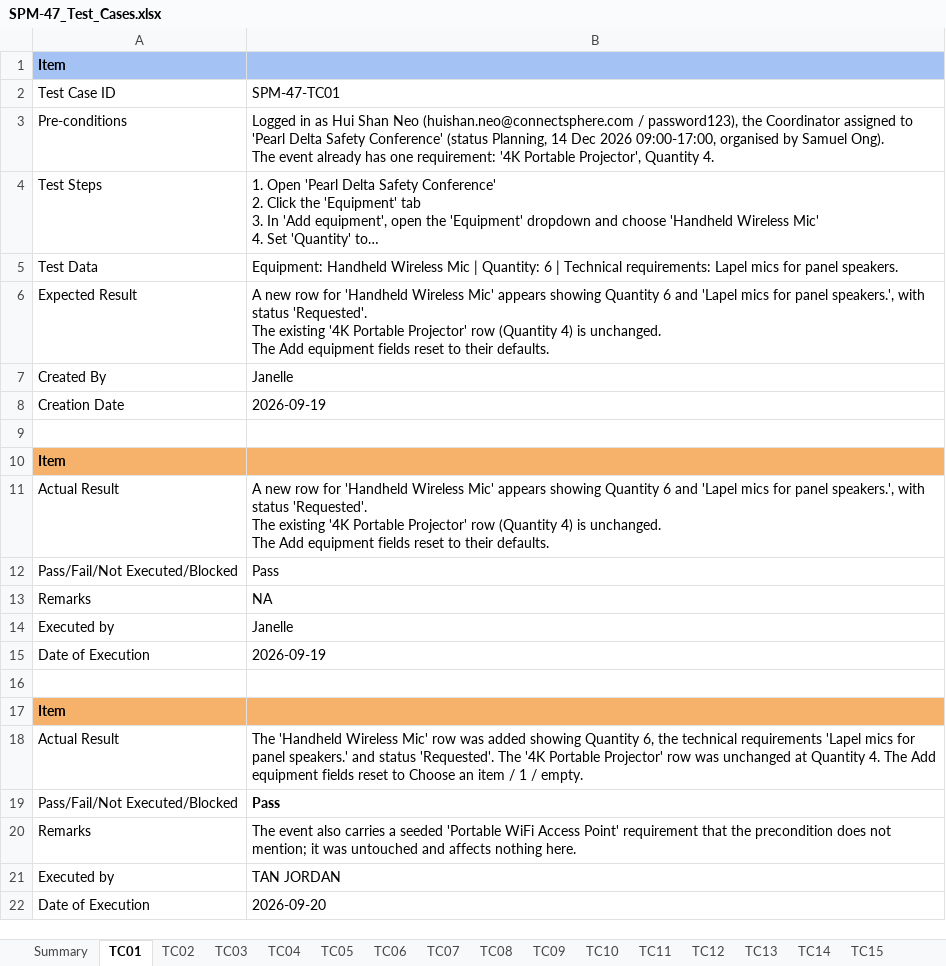
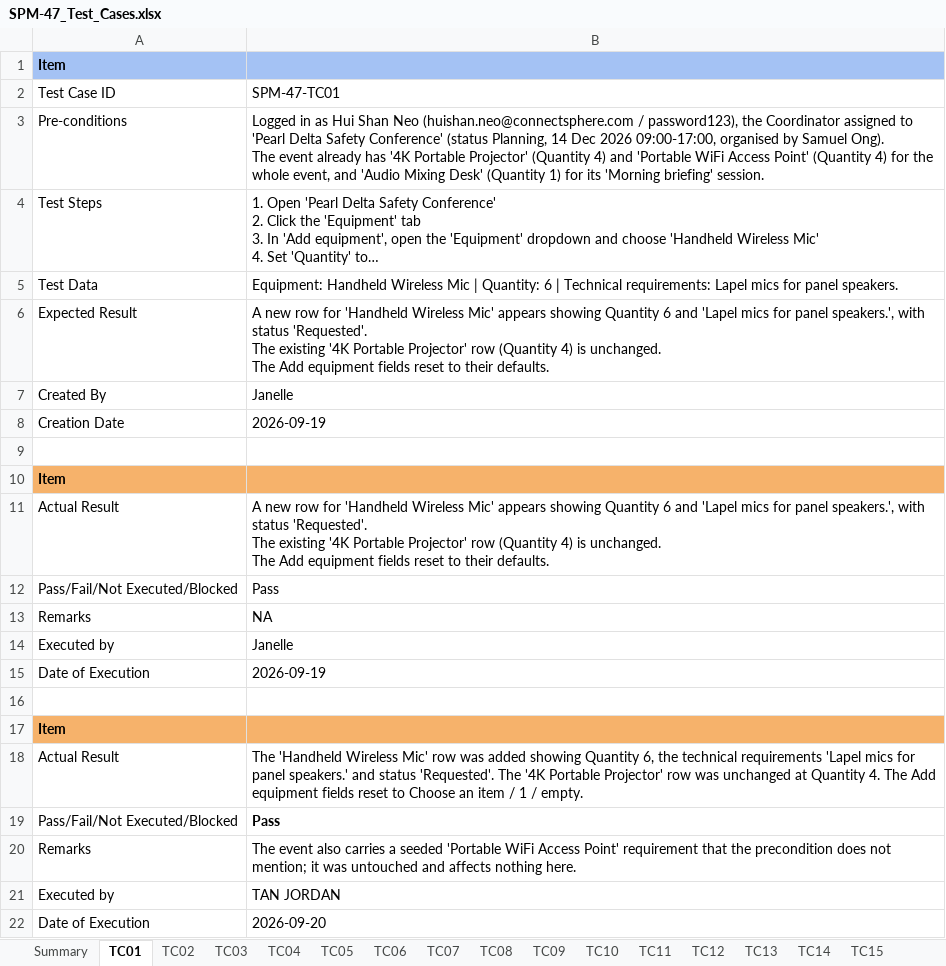
Before and after one commit to kchoongg/IS212, an Excel workbook: docs/test-cases/SPM-47_Test_Cases.xlsx, sheet TC01, drawn as a sheet; long unchanged cells end in …; values as stored, in another font and other column widths than the file's, no borders; charts and pictures not drawn; the diff names each change by its address in the sheet, - before the commit and + after, or states it on an @@ line.

Commit message:
docs: point SPM-47 test cases at the seeded data
- TC01: list every requirement the event starts with (two whole-event rows
  plus the seeded Morning briefing row), not "one requirement".
- TC10: expected status is 'Under review', which is what the seed records -
  flagged by the tester in the 20 Sep run.
- TC15, TC17, TC19: the cancelled event's requirement and the two sessions
  are now seeded, not created by hand in the database.

Execution records (Actual Result sections) are left as recorded.

```diff
--- a/docs/test-cases/SPM-47_Test_Cases.xlsx (sheet TC01)
+++ b/docs/test-cases/SPM-47_Test_Cases.xlsx (sheet TC01)
-B3: …already has one requirement: '4K Portable Projector', Quantity 4.
+B3: …already has '4K Portable Projector' (Quantity 4) and 'Portable WiFi Access Point' (Quantity 4) for the whole event, and 'Audio Mixing Desk' (Quantity 1) for its 'Morning briefing' session.
```
Also changed, not shown: sheet TC10, sheet TC20, sheet TC18, sheet TC16, charts or pictures, 1 other file.
